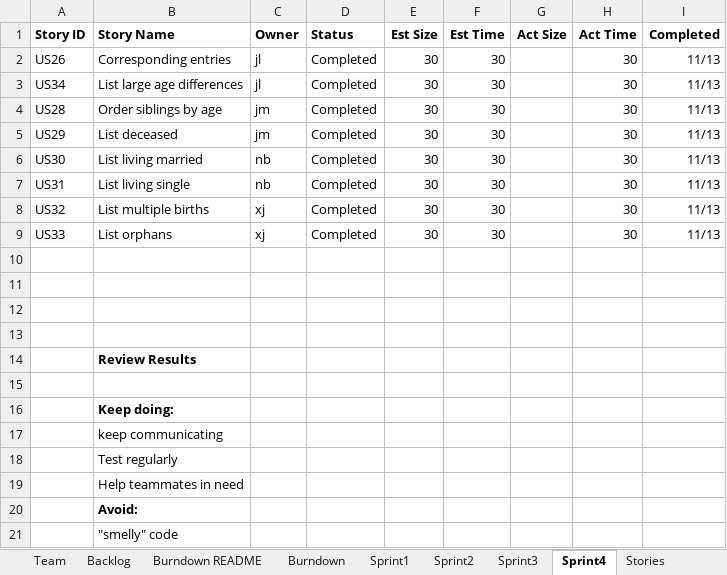
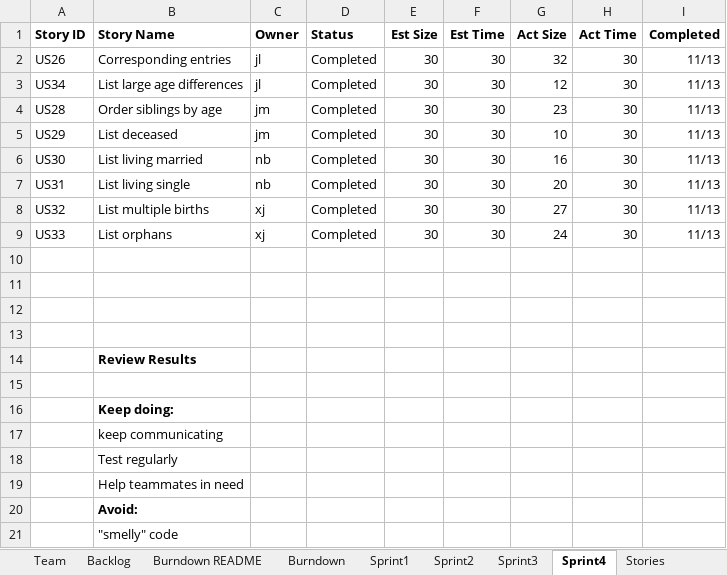
Before and after one commit to XinJin24/CS555_team5, an Excel workbook: Team05Report.xlsx, sheet Sprint4, drawn as a sheet; values as stored, in another font and other column widths than the file's, no borders; the diff names each change by its address in the sheet, - before the commit and + after, or states it on an @@ line.

Commit message:
Report updated

```diff
--- a/Team05Report.xlsx (sheet Sprint4)
+++ b/Team05Report.xlsx (sheet Sprint4)
-G2 (Act Size): (empty)
+G2 (Act Size): 32
-G3 (Act Size): (empty)
+G3 (Act Size): 12
-G4 (Act Size): (empty)
+G4 (Act Size): 23
-G5 (Act Size): (empty)
+G5 (Act Size): 10
-G6 (Act Size): (empty)
+G6 (Act Size): 16
-G7 (Act Size): (empty)
+G7 (Act Size): 20
-G8 (Act Size): (empty)
+G8 (Act Size): 27
-G9 (Act Size): (empty)
+G9 (Act Size): 24
```
Also changed, not shown: sheet Burndown.
